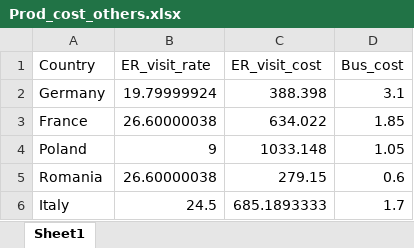
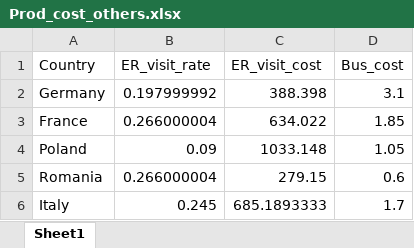
Before and after one commit to lsriram105/HEOR_Estimates_IBU, an Excel workbook: www/Prod_cost_others.xlsx, sheet Sheet1, drawn as a sheet; values as stored, in another font and other column widths than the file's, no borders; the diff names each change by its address in the sheet, - before the commit and + after, or states it on an @@ line.

```diff
--- a/www/Prod_cost_others.xlsx (sheet Sheet1)
+++ b/www/Prod_cost_others.xlsx (sheet Sheet1)
-B2 (ER_visit_rate): 19.79999924
+B2 (ER_visit_rate): 0.197999992
-B3 (ER_visit_rate): 26.60000038
+B3 (ER_visit_rate): 0.266000004
-B4 (ER_visit_rate): 9
+B4 (ER_visit_rate): 0.09
-B5 (ER_visit_rate): 26.60000038
+B5 (ER_visit_rate): 0.266000004
-B6 (ER_visit_rate): 24.5
+B6 (ER_visit_rate): 0.245
```
Also changed, not shown: www/Clinic_visit_cost_OEXCD.xlsx, www/Persona_share.xlsx, 9 other files.
